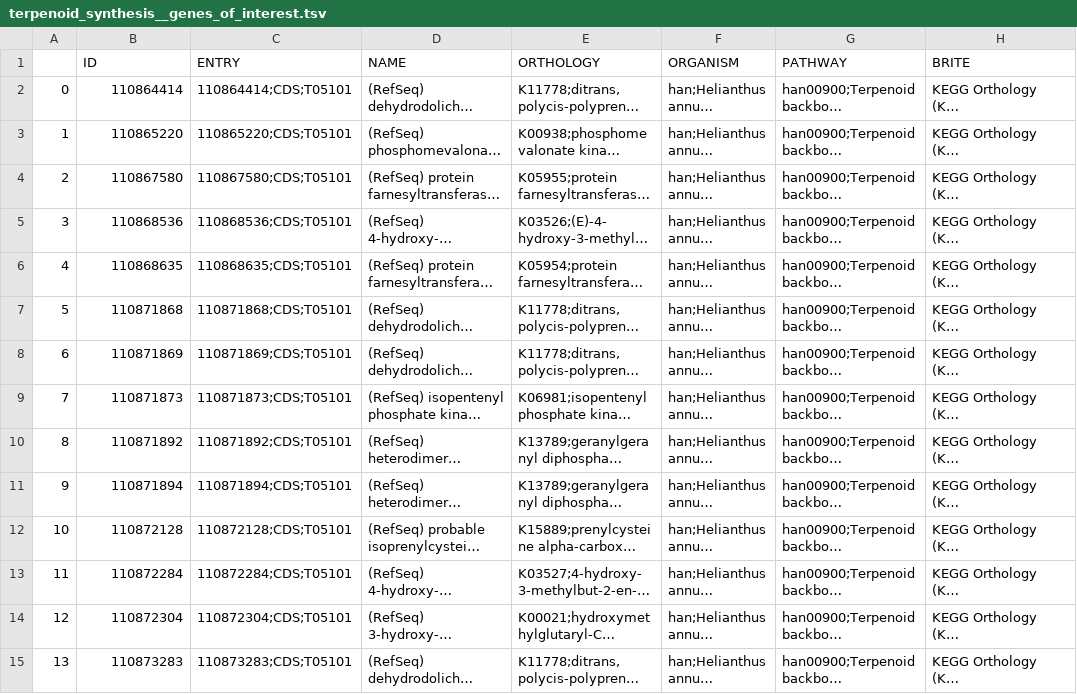
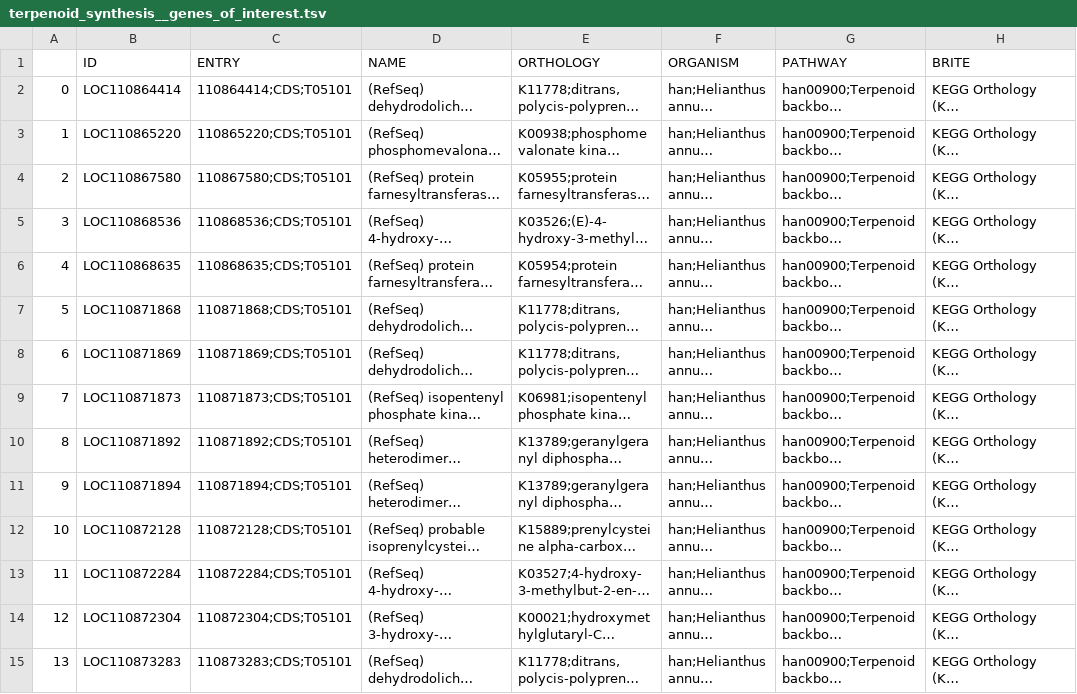
Before and after one commit to IQBio-JCSE/TeamRotationSpring2025, a TSV file: genes_of_interest/genes_from_function/output_kegg_search/terpenoid_synthesis_genes/terpenoid_synthesis__genes_of_interest.tsv, drawn as a sheet; only a part is shown; long unchanged cells end in …; the diff covers the shown part only; the diff names each change by its address in the sheet, - before the commit and + after, or states it on an @@ line.

Commit message:
Updated tsv from search to have LOC[GeneID]

```diff
--- a/genes_of_interest/genes_from_function/output_kegg_search/terpenoid_synthesis_genes/terpenoid_synthesis__genes_of_interest.tsv
+++ b/genes_of_interest/genes_from_function/output_kegg_search/terpenoid_synthesis_genes/terpenoid_synthesis__genes_of_interest.tsv
-B2 (ID): 110864414
+B2 (ID): LOC110864414
-B3 (ID): 110865220
+B3 (ID): LOC110865220
-B4 (ID): 110867580
+B4 (ID): LOC110867580
-B5 (ID): 110868536
+B5 (ID): LOC110868536
-B6 (ID): 110868635
+B6 (ID): LOC110868635
-B7 (ID): 110871868
+B7 (ID): LOC110871868
-B8 (ID): 110871869
+B8 (ID): LOC110871869
-B9 (ID): 110871873
+B9 (ID): LOC110871873
-B10 (ID): 110871892
+B10 (ID): LOC110871892
-B11 (ID): 110871894
+B11 (ID): LOC110871894
-B12 (ID): 110872128
+B12 (ID): LOC110872128
-B13 (ID): 110872284
+B13 (ID): LOC110872284
-B14 (ID): 110872304
+B14 (ID): LOC110872304
-B15 (ID): 110873283
+B15 (ID): LOC110873283
```
Also changed, not shown: 74 edited cells elsewhere in this file, 2 other files.
